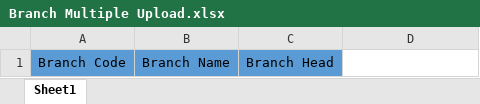
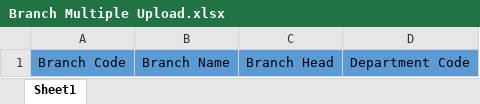
Before and after one commit to JayakumarS/Asset_UI, an Excel workbook: src/assets/files/Branch Multiple Upload.xlsx, sheet Sheet1, drawn as a sheet; values as stored, in another font and other column widths than the file's, no borders; the diff names each change by its address in the sheet, - before the commit and + after, or states it on an @@ line.

Commit message:
Update Branch Multiple Upload.xlsx

```diff
--- a/src/assets/files/Branch Multiple Upload.xlsx (sheet Sheet1)
+++ b/src/assets/files/Branch Multiple Upload.xlsx (sheet Sheet1)
-D1: (empty)
+D1: Department Code
-D1 fill: none
+D1 fill: #5B9BD5
```
